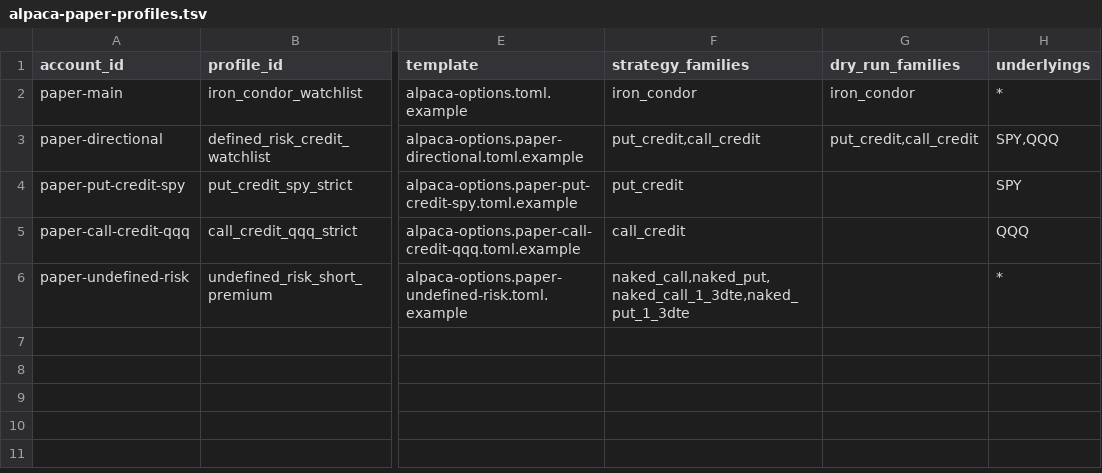
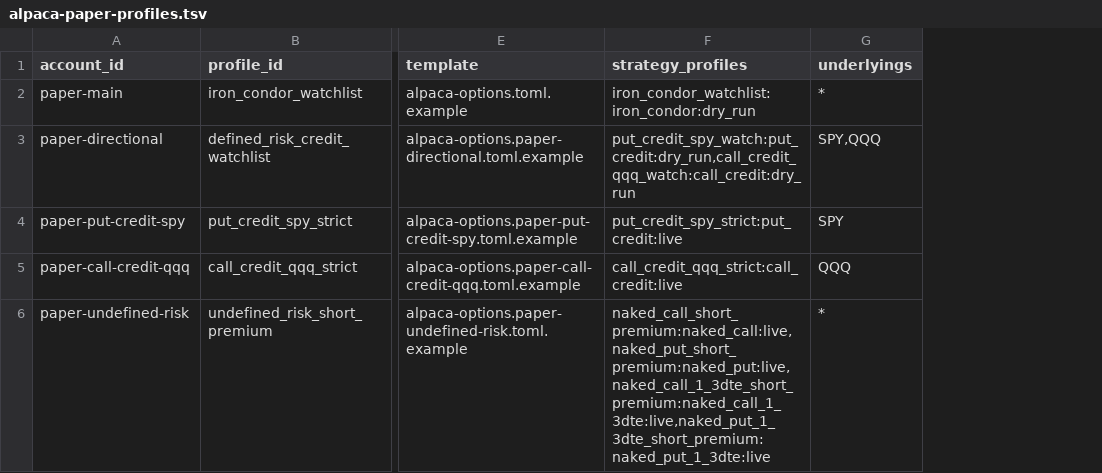
Before and after one commit to afrojuju1/nautilus_trader, a TSV file: deploy/alpaca/alpaca-paper-profiles.tsv, drawn as a sheet; only a part is shown, gaps mark what is left out; removed rows and columns are numbered as before the commit, all else as after; the diff names each change by its address in the sheet, - before the commit and + after, or states it on an @@ line.

Commit message:
Rearchitect Alpaca options runtime
Split Alpaca options runtime toward the Nautilus account-strategy shape, add bounded profile-driven scanning, and replace legacy operational strategy snapshots with normalized spread-intent state plus broker evidence.

```diff
--- a/deploy/alpaca/alpaca-paper-profiles.tsv
+++ b/deploy/alpaca/alpaca-paper-profiles.tsv
-column F (strategy_families), rows 2-6: iron_condor | put_credit,call_credit | put_credit | call_credit | naked_call,naked_put,naked_call_1_3dte,naked_put_1_3dte
-column G (dry_run_families), rows 2-3: iron_condor | put_credit,call_credit
+column F (strategy_profiles), rows 2-6: iron_condor_watchlist:iron_condor:dry_run | put_credit_spy_watch:put_credit:dry_run,call_credit_qqq_watch:call_credit:dry_run | put_credit_spy_strict:put_credit:live | call_credit_qqq_strict:call_credit:live | naked_call_short_premium:naked_call:live,naked_put_short_premium:naked_put:live,naked_call_1_3dte_short_premium:naked_call_1_3dte:live,naked_put_1_3dte_short_premium:naked_put_1_3dte:live
```
Also changed, not shown: 32 other files.
